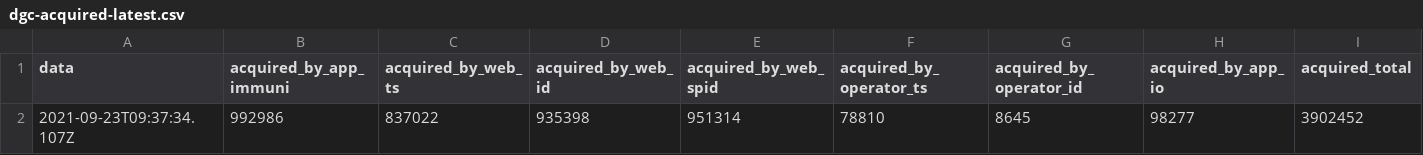
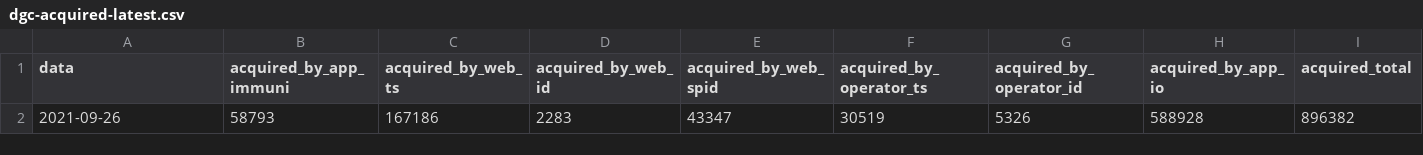
Before and after one commit to ministero-salute/it-dgc-opendata, a CSV file: data/dgc-acquired-latest.csv, drawn as a sheet.

```diff
--- a/data/dgc-acquired-latest.csv
+++ b/data/dgc-acquired-latest.csv
@@ -1,2 +1,2 @@
 data,acquired_by_app_immuni,acquired_by_web_ts,acquired_by_web_id,acquired_by_web_spid,acquired_by_operator_ts,acquired_by_operator_id,acquired_by_app_io,acquired_total
-2021-09-23T09:37:34.107Z,992986,837022,935398,951314,78810,8645,98277,3902452
+2021-09-26,58793,167186,2283,43347,30519,5326,588928,896382
```
Also changed, not shown: data/dgc-acquired.csv, data/dgc-issued.csv, 5 other files.
